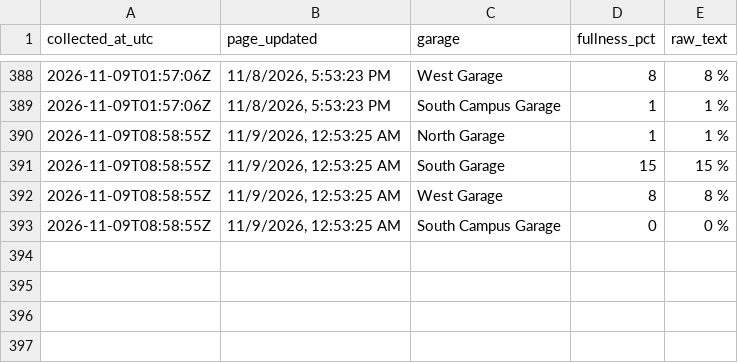
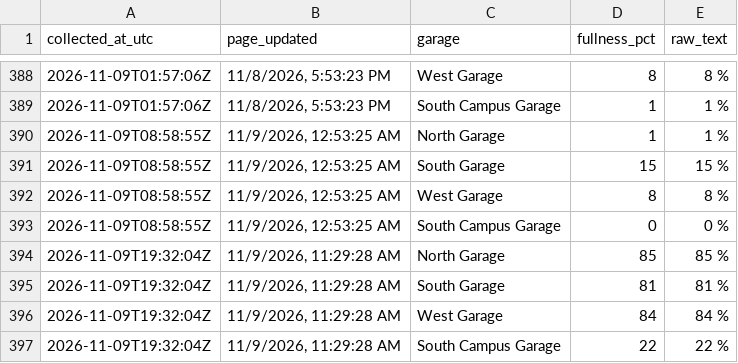
Before and after one commit to asthram08/spartan-park, a CSV file: data/garage_fullness.csv, drawn as a sheet; only a part is shown, gaps mark what is left out; the diff names each change by its address in the sheet, - before the commit and + after, or states it on an @@ line.

```diff
--- a/data/garage_fullness.csv
+++ b/data/garage_fullness.csv
+row 394: 2026-11-09T19:32:04Z | 11/9/2026, 11:29:28 AM | North Garage | 85 | 85 %
+row 395: 2026-11-09T19:32:04Z | 11/9/2026, 11:29:28 AM | South Garage | 81 | 81 %
+row 396: 2026-11-09T19:32:04Z | 11/9/2026, 11:29:28 AM | West Garage | 84 | 84 %
+row 397: 2026-11-09T19:32:04Z | 11/9/2026, 11:29:28 AM | South Campus Garage | 22 | 22 %
```
